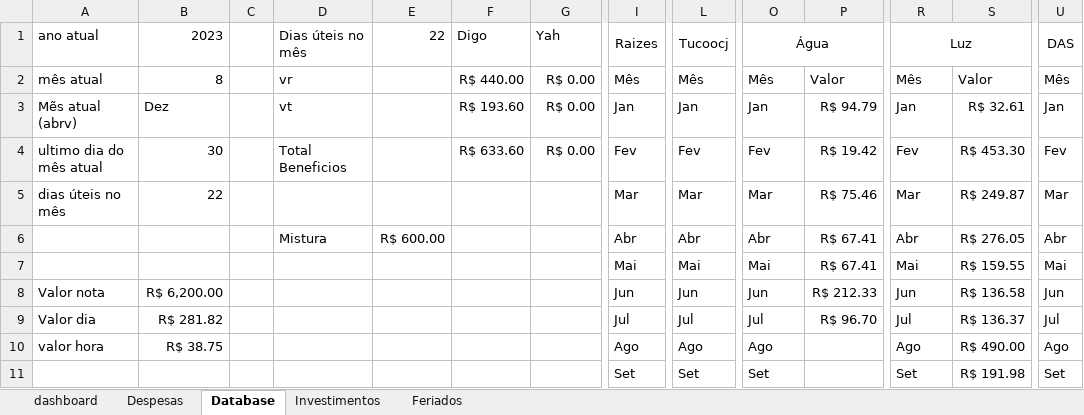
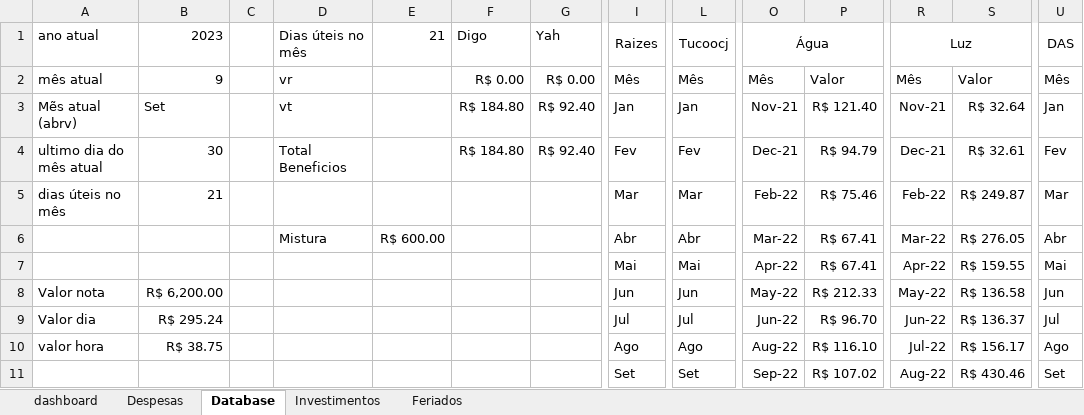
Before and after one commit to rodcordeiro/shares, an Excel workbook: files/ContoleDespesas.xlsm, sheet Database, drawn as a sheet; only a part is shown, gaps mark what is left out; values as stored, in another font and other column widths than the file's, no borders; table styles not drawn; removed rows and columns are numbered as before the commit, all else as after; rows hold the shown columns only; the diff covers the shown part only; the diff names each change by its address in the sheet, - before the commit and + after, or states it on an @@ line.

```diff
--- a/files/ContoleDespesas.xlsm (sheet Database)
+++ b/files/ContoleDespesas.xlsm (sheet Database)
-E1: 22
+E1: 21
-B2 (2023): 8
+B2 (2023): 9
-F2 (Digo): R$ 440.00
+F2 (Digo): R$ 0.00
-B3 (2023): Dez
+B3 (2023): Set
-F3 (Digo): R$ 193.60
+F3 (Digo): R$ 184.80
-G3:G4 (Yah): R$ 0.00
+G3:G4 (Yah): R$ 92.40
-O3 (Água): Jan
+O3 (Água): Nov-21
-P3: R$ 94.79
+P3: R$ 121.40
-R3 (Luz): Jan
+R3 (Luz): Nov-21
-S3: R$ 32.61
+S3: R$ 32.64
-F4 (Digo): R$ 633.60
+F4 (Digo): R$ 184.80
-O4 (Água): Fev
+O4 (Água): Dec-21
-P4: R$ 19.42
+P4: R$ 94.79
-R4 (Luz): Fev
+R4 (Luz): Dec-21
-S4: R$ 453.30
+S4: R$ 32.61
-B5 (2023): 22
+B5 (2023): 21
-O5 (Água): Mar
+O5 (Água): Feb-22
-R5 (Luz): Mar
+R5 (Luz): Feb-22
-O6 (Água): Abr
+O6 (Água): Mar-22
-R6 (Luz): Abr
+R6 (Luz): Mar-22
-O7 (Água): Mai
+O7 (Água): Apr-22
-R7 (Luz): Mai
+R7 (Luz): Apr-22
-O8 (Água): Jun
+O8 (Água): May-22
-R8 (Luz): Jun
+R8 (Luz): May-22
-B9 (2023): R$ 281.82
+B9 (2023): R$ 295.24
-O9 (Água): Jul
+O9 (Água): Jun-22
-R9 (Luz): Jul
+R9 (Luz): Jun-22
-O10 (Água): Ago
+O10 (Água): Aug-22
-P10: (empty)
+P10: R$ 116.10
-R10 (Luz): Ago
+R10 (Luz): Jul-22
-S10: R$ 490.00
+S10: R$ 156.17
-row 11:  |  |  |  |  |  |  | Set | Set | Set |  | Set | R$ 191.98 | Set
+row 11:  |  |  |  |  |  |  | Set | Set | Sep-22 | R$ 107.02 | Aug-22 | R$ 430.46 | Set
```
Also changed, not shown: 9 added rows, 7 removed rows and 13 edited cells elsewhere in this sheet, sheet Investimentos, sheet Despesas, charts or pictures.
